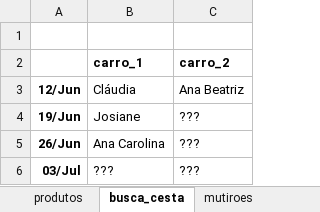
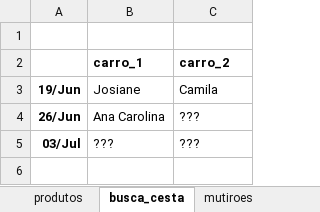
Before and after one commit to renato-favarin/web_app_CSA, an Excel workbook: data/csa_pindorama.xlsx, sheet busca_cesta, drawn as a sheet; values as stored, in another font and other column widths than the file's, no borders; charts and pictures not drawn; removed rows and columns are numbered as before the commit, all else as after; the diff names each change by its address in the sheet, - before the commit and + after, or states it on an @@ line.

```diff
--- a/data/csa_pindorama.xlsx (sheet busca_cesta)
+++ b/data/csa_pindorama.xlsx (sheet busca_cesta)
-row 3: 12/Jun | Cláudia | Ana Beatriz
-C3 (carro_2): ???
+C3 (carro_2): Camila
```
Also changed, not shown: sheet produtos.
